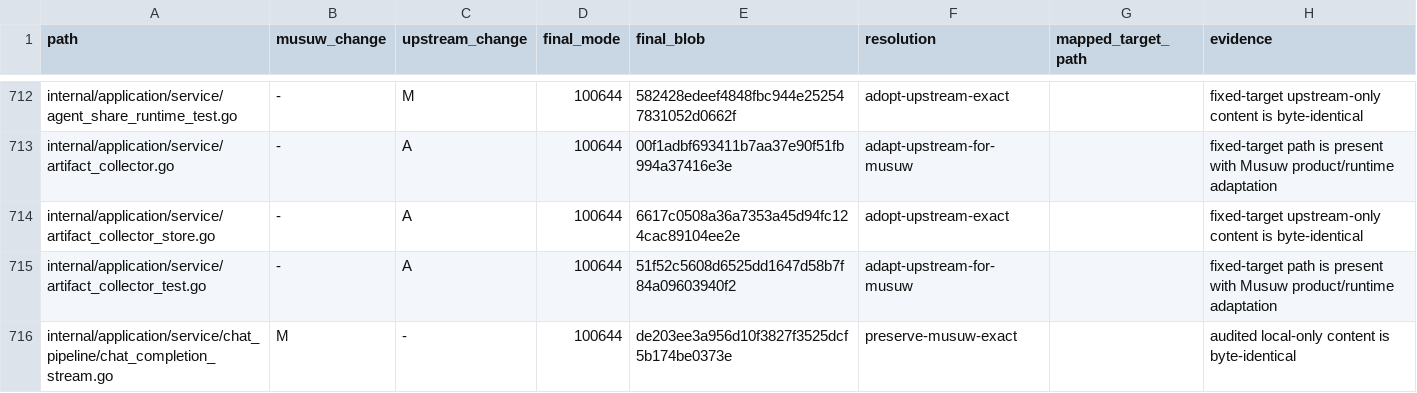
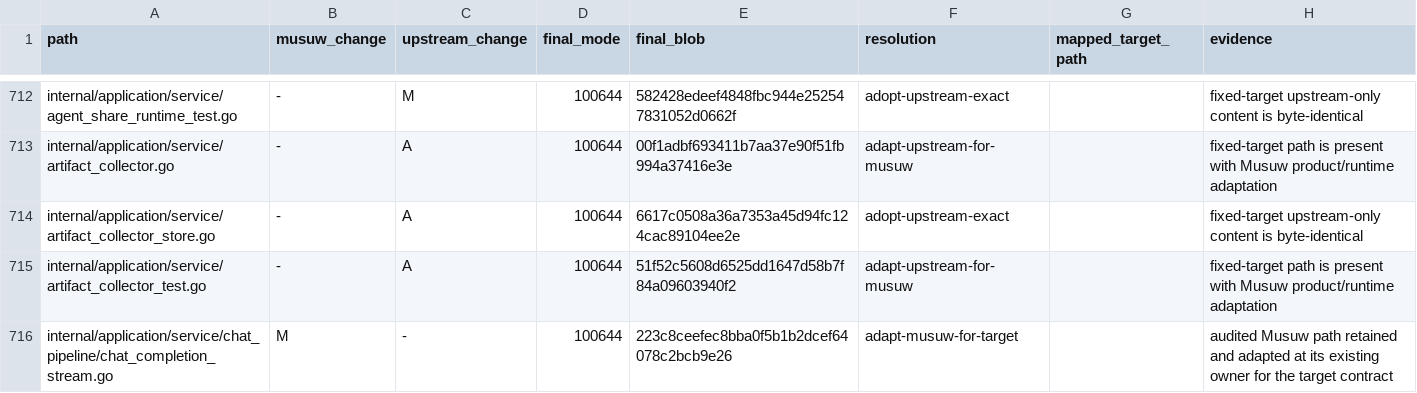
Before and after one commit to estromeglovettgen-coder/musuw, a TSV file: third_party/weknora/upgrades/81142df/resolution-ledger.tsv, drawn as a sheet; only a part is shown, gaps mark what is left out; the diff covers the shown part only.

Commit message:
chore(release): refresh resolution ledger

```diff
--- a/third_party/weknora/upgrades/81142df/resolution-ledger.tsv
+++ b/third_party/weknora/upgrades/81142df/resolution-ledger.tsv
@@ -715,2 +715,2 @@ internal/application/service/artifact_collector_store.go	-	A	100644	6617c0508a36
 internal/application/service/artifact_collector_test.go	-	A	100644	51f52c5608d6525dd1647d58b7f84a09603940f2	adapt-upstream-for-musuw		fixed-target path is present with Musuw product/runtime adaptation
-internal/application/service/chat_pipeline/chat_completion_stream.go	M	-	100644	de203ee3a956d10f3827f3525dcf5b174be0373e	preserve-musuw-exact		audited local-only content is byte-identical
+internal/application/service/chat_pipeline/chat_completion_stream.go	M	-	100644	223c8ceefec8bba0f5b1b2dcef64078c2bcb9e26	adapt-musuw-for-target		audited Musuw path retained and adapted at its existing owner for the target contract
```
Also changed, not shown: 16 edited cells elsewhere in this file, 1 other file.
